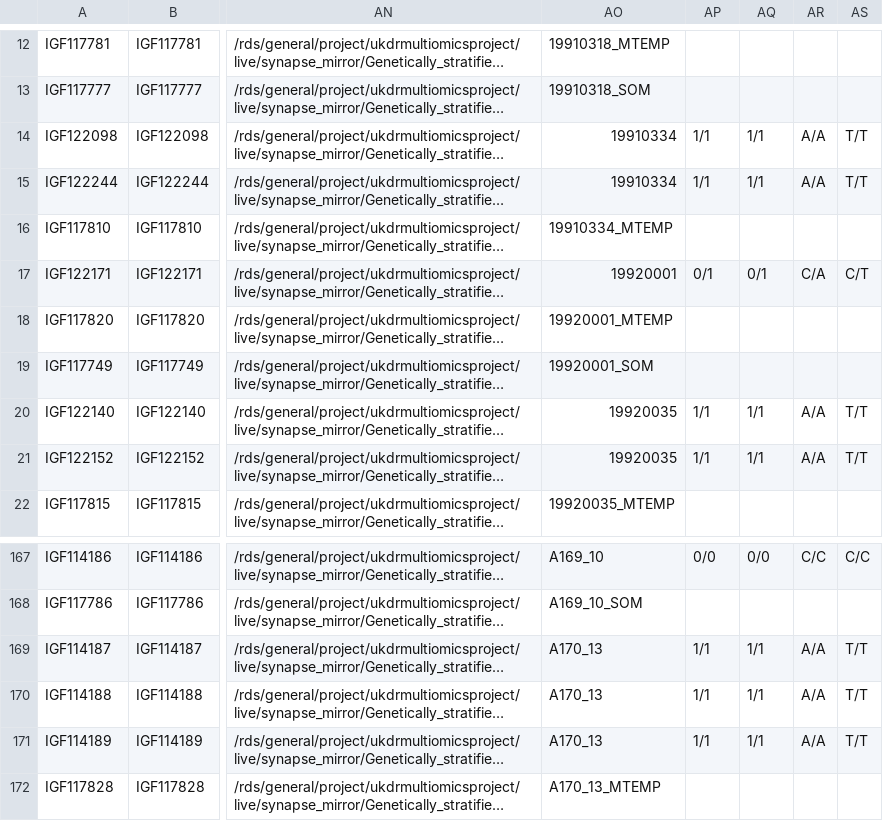
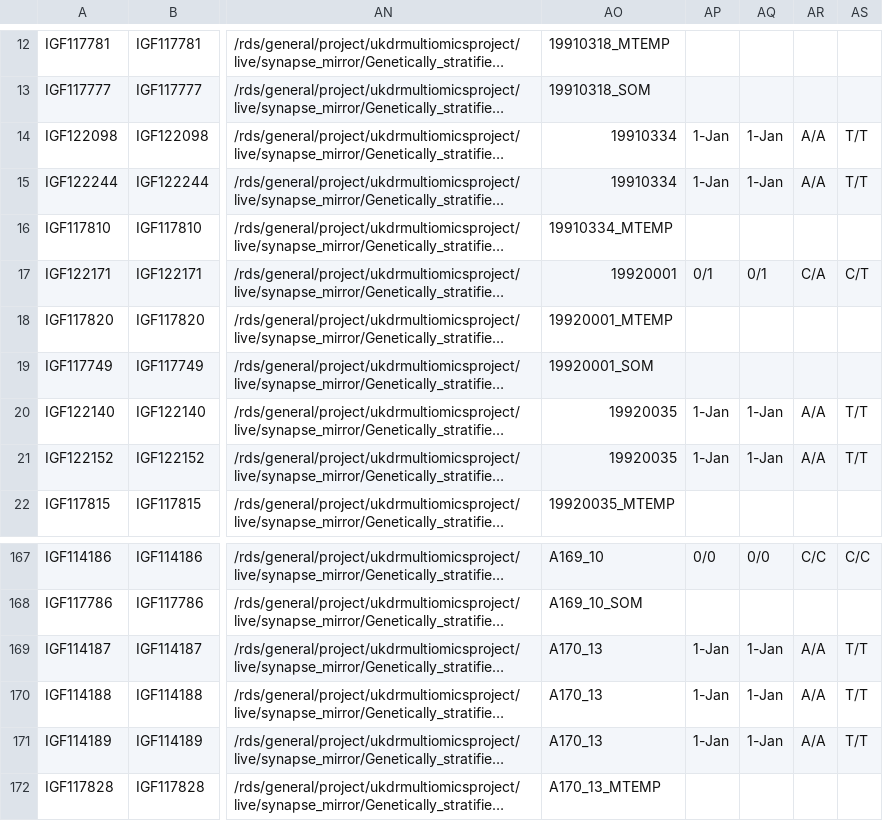
Before and after one commit to baptisteavot-dri/Data-management, a CSV file: sampleInfo_bulkRNAseq_trem2_internal.csv, drawn as a sheet; only a part is shown, gaps mark what is left out; long unchanged cells end in …; the diff names each change by its address in the sheet, - before the commit and + after, or states it on an @@ line.

```diff
--- a/sampleInfo_bulkRNAseq_trem2_internal.csv
+++ b/sampleInfo_bulkRNAseq_trem2_internal.csv
-AP14:AP15: 1/1
+AP14:AP15: 1-Jan
-AQ14:AQ15: 1/1
+AQ14:AQ15: 1-Jan
-AP20:AP21: 1/1
+AP20:AP21: 1-Jan
-AQ20:AQ21: 1/1
+AQ20:AQ21: 1-Jan
-AP169:AP171: 1/1
+AP169:AP171: 1-Jan
-AQ169:AQ171: 1/1
+AQ169:AQ171: 1-Jan
```
Also changed, not shown: 10 other files.
